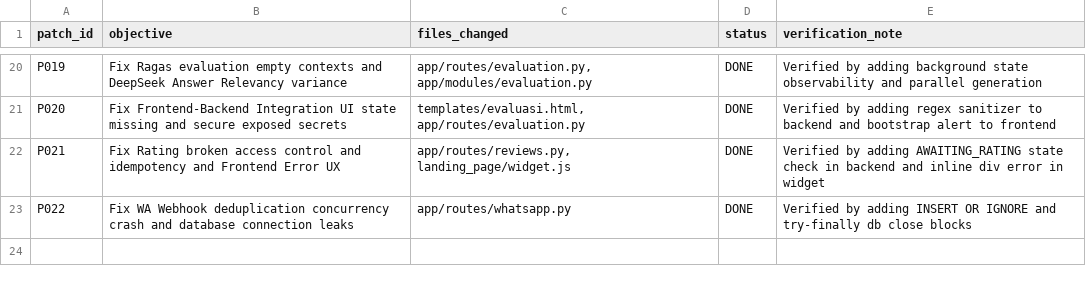
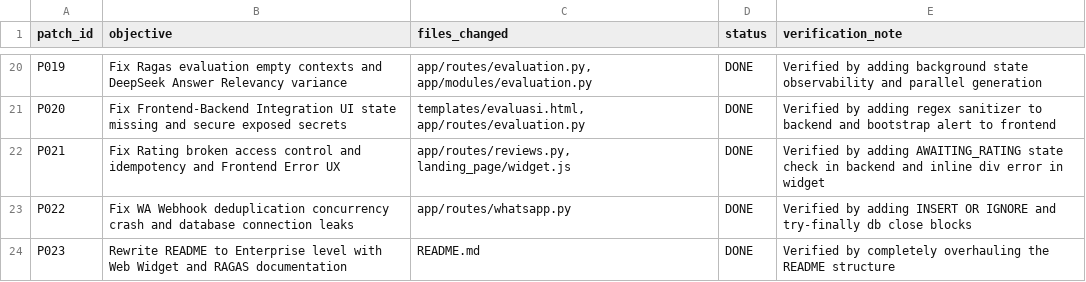
Before and after one commit to AdiSyahadi/chatbotrag, a CSV file: patches.csv, drawn as a sheet; only a part is shown, gaps mark what is left out.

Commit message:
docs: Patch P023 (Rewrite README to Enterprise level with Web Widget and RAGAS docs)

```diff
--- a/patches.csv
+++ b/patches.csv
@@ -23 +23,2 @@ P021,Fix Rating broken access control and idempotency and Frontend Error UX,"app
 P022,Fix WA Webhook deduplication concurrency crash and database connection leaks,"app/routes/whatsapp.py",DONE,Verified by adding INSERT OR IGNORE and try-finally db close blocks
+P023,Rewrite README to Enterprise level with Web Widget and RAGAS documentation,"README.md",DONE,Verified by completely overhauling the README structure
```
Also changed, not shown: 1 other file.
